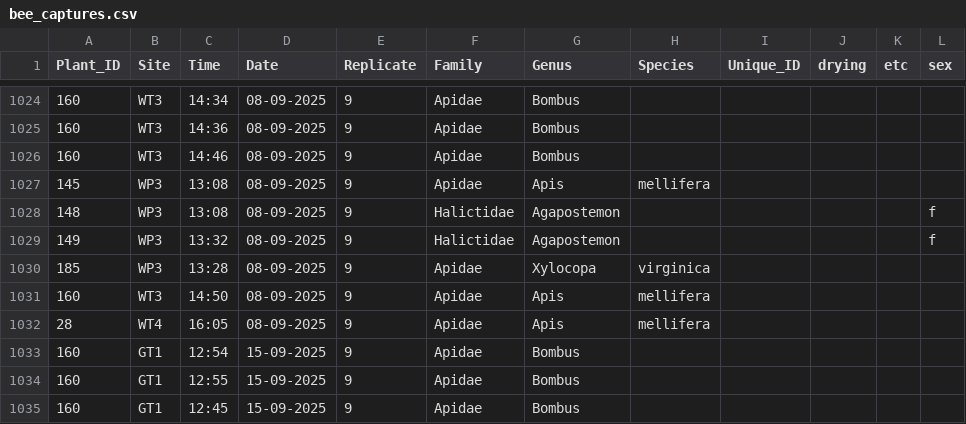
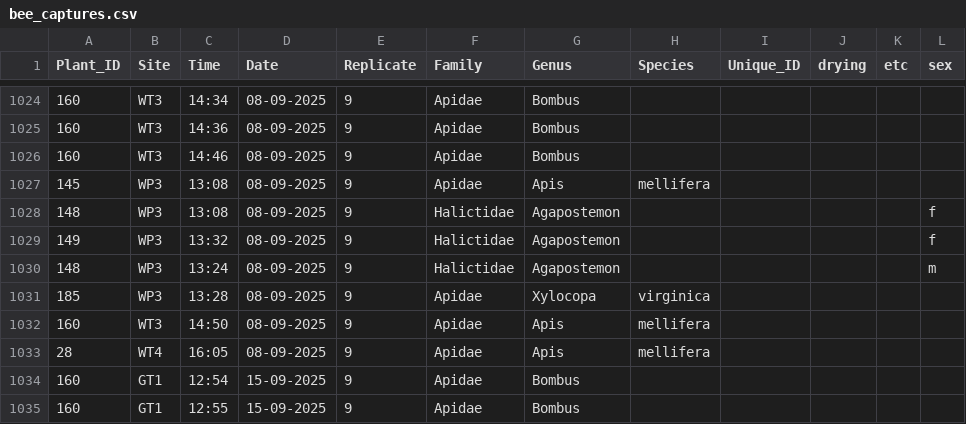
Before and after one commit to Audrey-netizen/turbpe, a CSV file: spreadsheets/bee_captures.csv, drawn as a sheet; only a part is shown, gaps mark what is left out; the shorter side is filled out with more unchanged rows; the diff names each change by its address in the sheet, - before the commit and + after, or states it on an @@ line.

Commit message:
update

```diff
--- a/spreadsheets/bee_captures.csv
+++ b/spreadsheets/bee_captures.csv
+row 1030: 148 | WP3 | 13:24 | 08-09-2025 | 9 | Halictidae | Agapostemon |  |  |  |  | m
```
